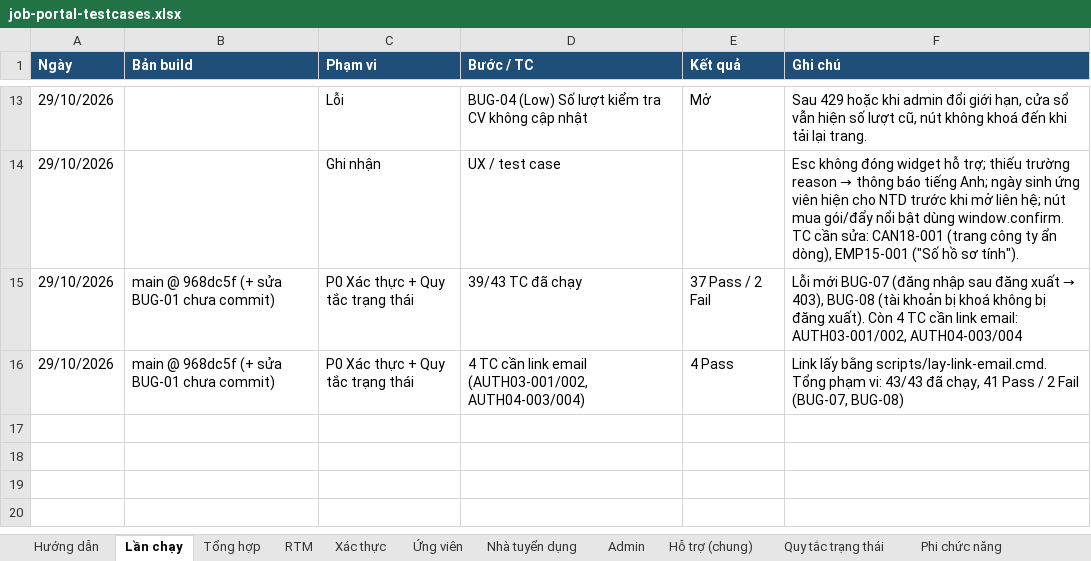
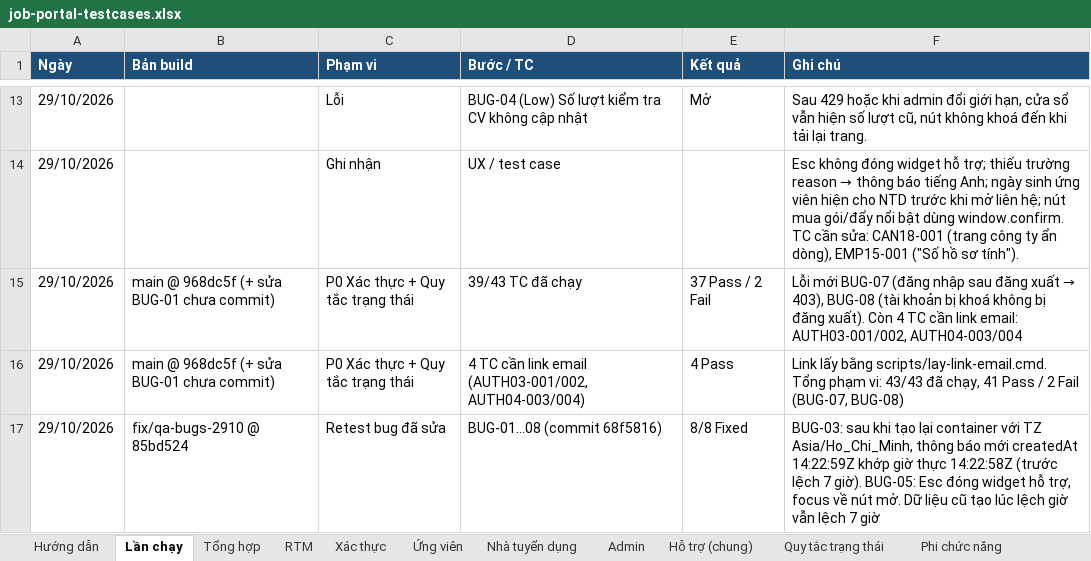
Before and after one commit to phh0302/job-portal, an Excel workbook: docs/testing/job-portal-testcases.xlsx, sheet Lần chạy, drawn as a sheet; only a part is shown, gaps mark what is left out; values as stored, in another font and other column widths than the file's, no borders; the diff names each change by its address in the sheet, - before the commit and + after, or states it on an @@ line.

```diff
--- a/docs/testing/job-portal-testcases.xlsx (sheet Lần chạy)
+++ b/docs/testing/job-portal-testcases.xlsx (sheet Lần chạy)
+row 17: 29/10/2026 | fix/qa-bugs-2910 @ 85bd524 | Retest bug đã sửa | BUG-01…08 (commit 68f5816) | 8/8 Fixed | BUG-03: sau khi tạo lại container với TZ Asia/Ho_Chi_Minh, thông báo mới createdAt 14:22:59Z khớp giờ thực 14:22:58Z (trước lệch 7 giờ). BUG-05: Esc đóng widget hỗ trợ, focus về nút mở. Dữ liệu cũ tạo lúc lệch giờ vẫn lệch 7 giờ
```
Also changed, not shown: sheet Tổng hợp, sheet RTM, sheet Xác thực, sheet Ứng viên, sheet Hỗ trợ (chung), sheet Admin, 1 other file.
